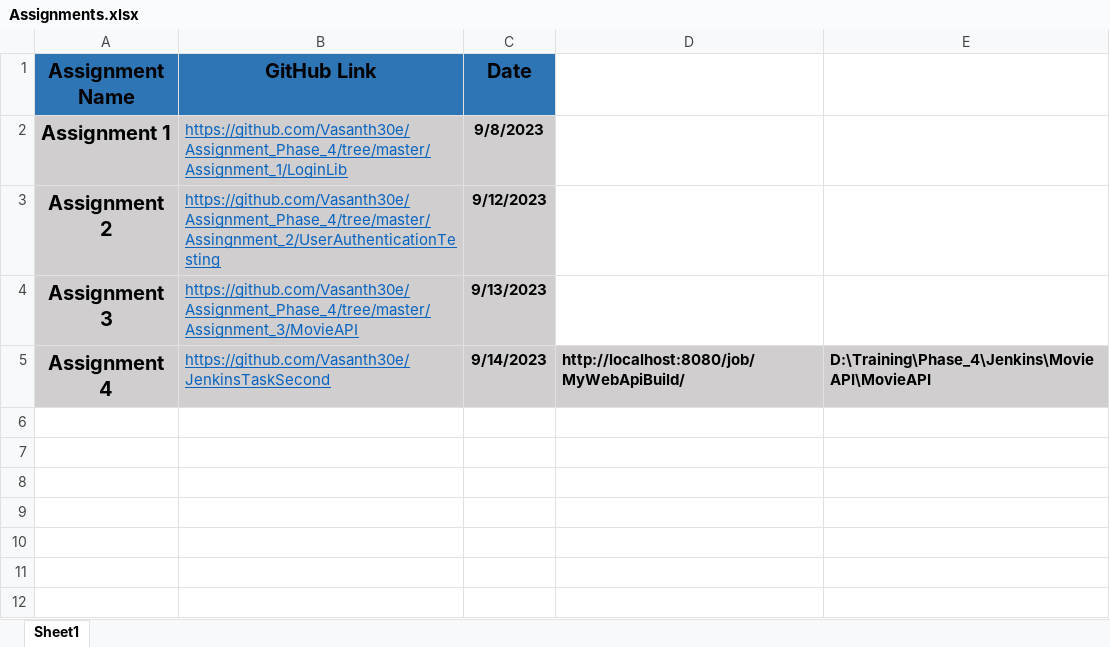
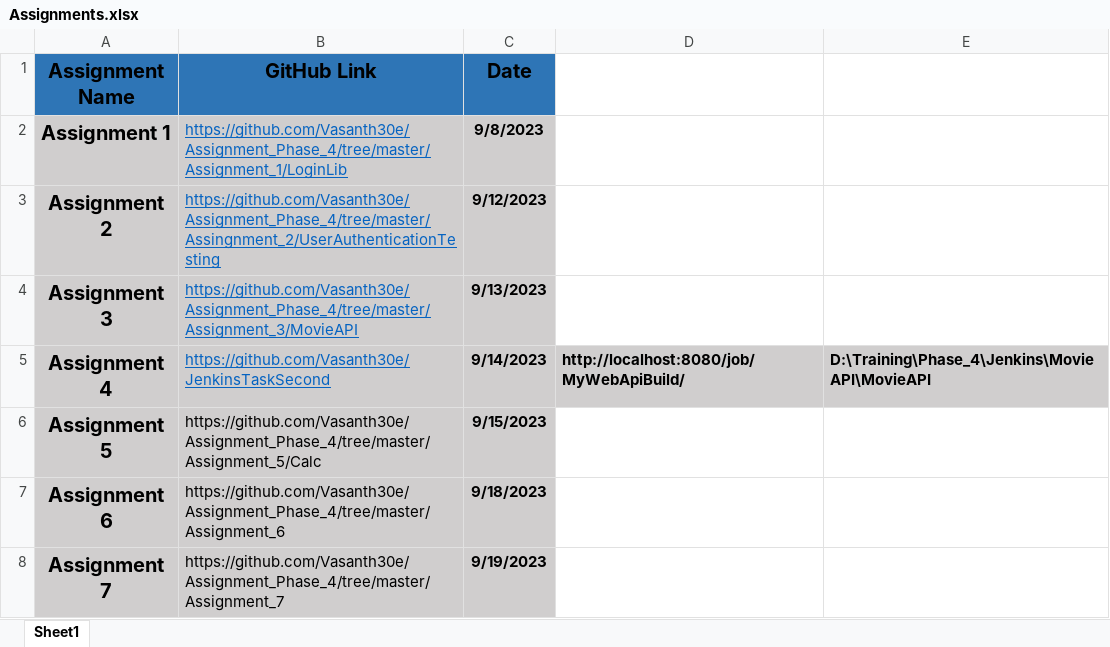
Before and after one commit to Vasanth30e/Assignment_Phase_4, an Excel workbook: Assignments.xlsx, sheet Sheet1, drawn as a sheet; values as stored, in another font and other column widths than the file's, no borders; the diff names each change by its address in the sheet, - before the commit and + after, or states it on an @@ line.

Commit message:
Made changes in Spreadsheet

```diff
--- a/Assignments.xlsx (sheet Sheet1)
+++ b/Assignments.xlsx (sheet Sheet1)
+row 6: Assignment 5 | https://github.com/Vasanth30e/Assignment_Phase_4/tree/master/Assignment_5/Calc | 9/15/2023
+row 7: Assignment 6 | https://github.com/Vasanth30e/Assignment_Phase_4/tree/master/Assignment_6 | 9/18/2023
+row 8: Assignment 7 | https://github.com/Vasanth30e/Assignment_Phase_4/tree/master/Assignment_7 | 9/19/2023
```
